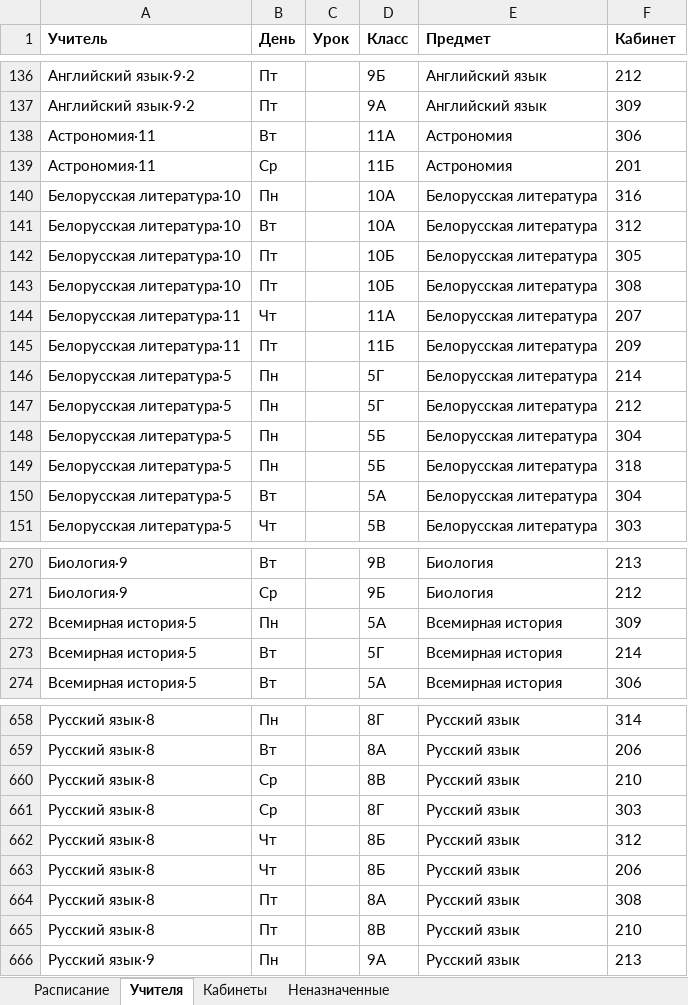
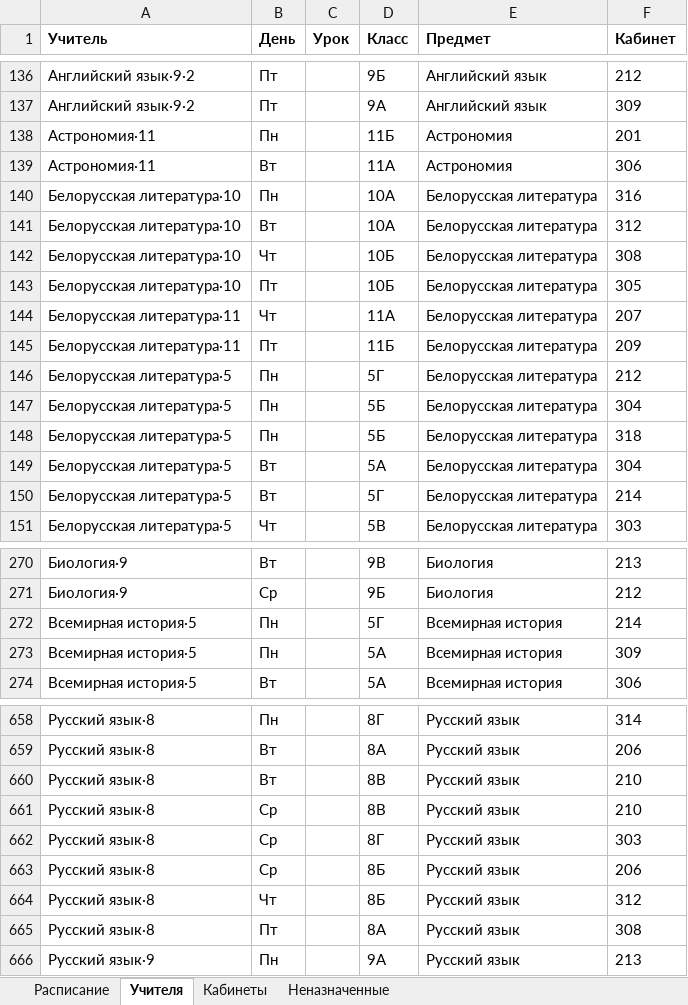
Before and after one commit to LuMon1xxx/AMSUR, an Excel workbook: Samples_Export/RealSchool_v1_ideal.xlsx, sheet Учителя, drawn as a sheet; only a part is shown, gaps mark what is left out; values as stored, in another font and other column widths than the file's, no borders; removed rows and columns are numbered as before the commit, all else as after; the diff covers the shown part only; the diff names each change by its address in the sheet, - before the commit and + after, or states it on an @@ line.

```diff
--- a/Samples_Export/RealSchool_v1_ideal.xlsx (sheet Учителя)
+++ b/Samples_Export/RealSchool_v1_ideal.xlsx (sheet Учителя)
+row 138: Астрономия·11 | Пн |  | 11Б | Астрономия | 201
-row 139: Астрономия·11 | Ср |  | 11Б | Астрономия | 201
+row 142: Белорусская литература·10 | Чт |  | 10Б | Белорусская литература | 308
-row 143: Белорусская литература·10 | Пт |  | 10Б | Белорусская литература | 308
-row 146: Белорусская литература·5 | Пн |  | 5Г | Белорусская литература | 214
+row 150: Белорусская литература·5 | Вт |  | 5Г | Белорусская литература | 214
+row 272: Всемирная история·5 | Пн |  | 5Г | Всемирная история | 214
-row 273: Всемирная история·5 | Вт |  | 5Г | Всемирная история | 214
+row 660: Русский язык·8 | Вт |  | 8В | Русский язык | 210
+row 663: Русский язык·8 | Ср |  | 8Б | Русский язык | 206
-row 663: Русский язык·8 | Чт |  | 8Б | Русский язык | 206
-row 665: Русский язык·8 | Пт |  | 8В | Русский язык | 210
```
Also changed, not shown: 10 added rows, 10 removed rows, 1 moved row and 4 edited cells elsewhere in this sheet, sheet Кабинеты, sheet Расписание, Samples_Export/OurIdeal_5-11.xlsx, Samples_Export/RealSchool_2026_v1.xlsx, 6 other files.
